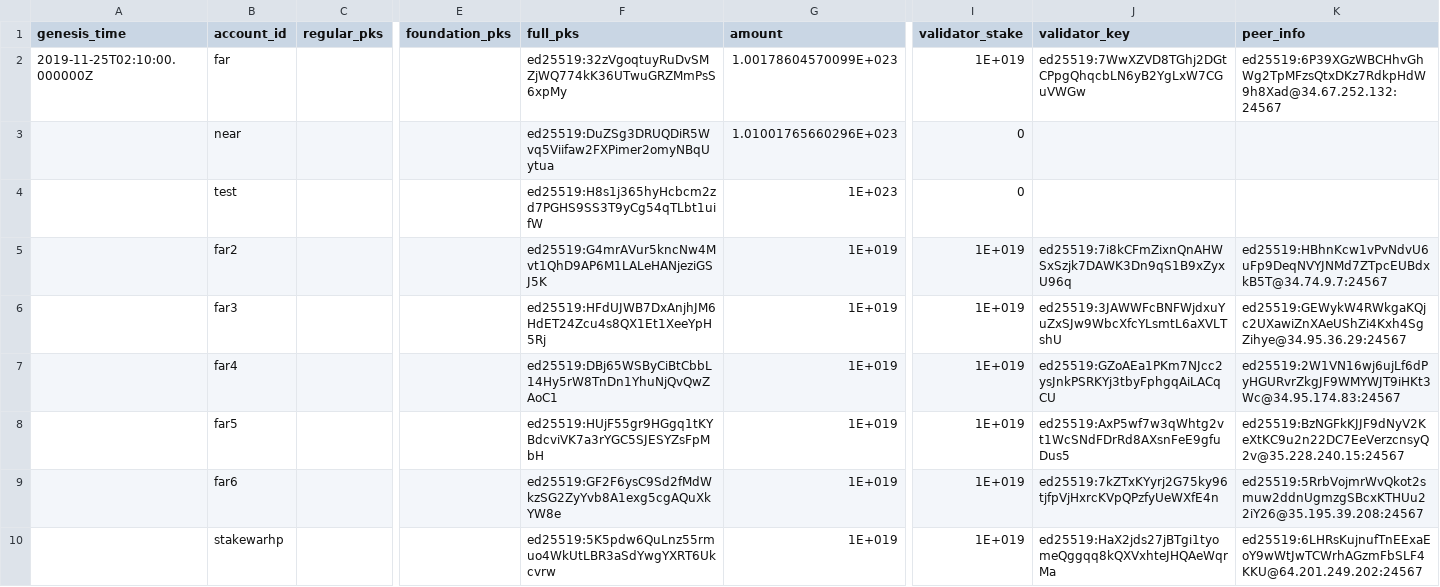
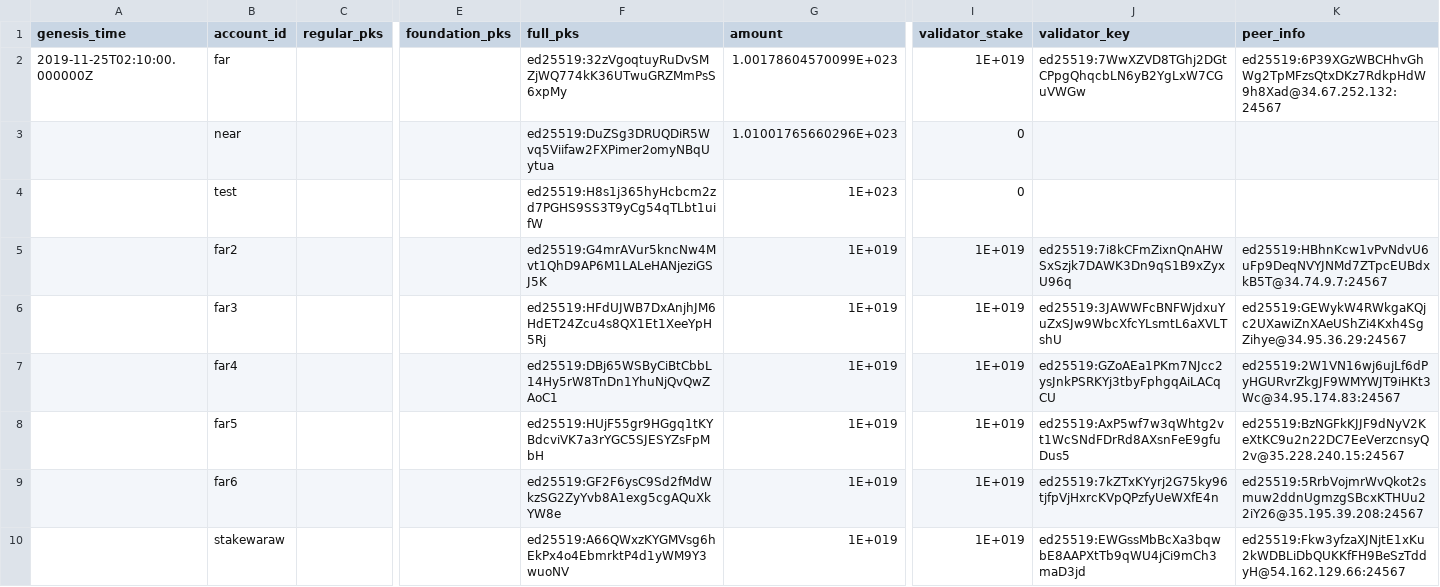
Before and after one commit to nearprotocol/stakewars, a CSV file: accounts.csv, drawn as a sheet; only a part is shown, gaps mark what is left out; the diff names each change by its address in the sheet, - before the commit and + after, or states it on an @@ line.

Commit message:
new accounts.csv

```diff
--- a/accounts.csv
+++ b/accounts.csv
-B10 (account_id): stakewarhp
+B10 (account_id): stakewaraw
-F10 (full_pks): ed25519:5K5pdw6QuLnz55rmuo4WkUtLBR3aSdYwgYXRT6Ukcvrw
+F10 (full_pks): ed25519:A66QWxzKYGMVsg6hEkPx4o4EbmrktP4d1yWM9Y3wuoNV
-J10 (validator_key): ed25519:HaX2jds27jBTgi1tyomeQggqq8kQXVxhteJHQAeWqrMa
+J10 (validator_key): ed25519:EWGssMbBcXa3bqwbE8AAPXtTb9qWU4jCi9mCh3maD3jd
-K10 (peer_info): ed25519:6LHRsKujnufTnEExaEoY9wWtJwTCWrhAGzmFbSLF4KKU@64.201.249.202:24567
+K10 (peer_info): ed25519:Fkw3yfzaXJNjtE1xKu2kWDBLiDbQUKKfFH9BeSzTddyH@54.162.129.66:24567
```
